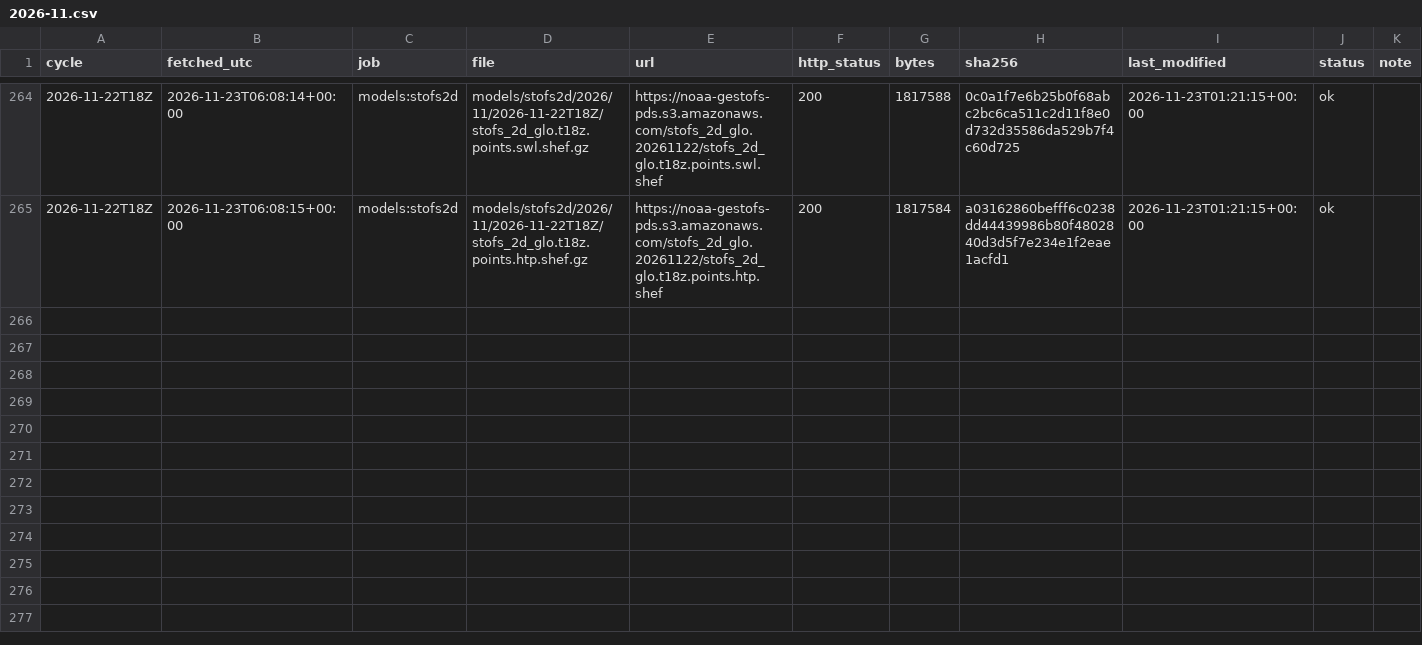
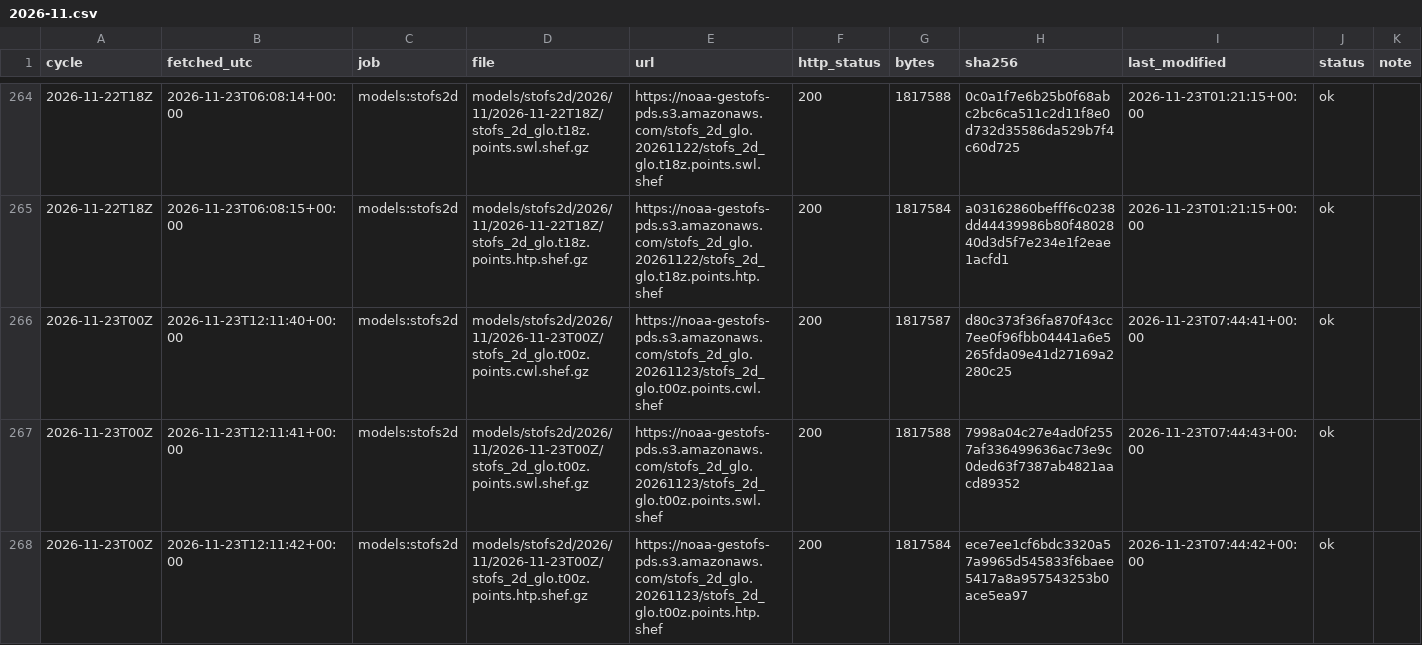
Before and after one commit to DerekLoftis/tidewatch_archive, a CSV file: data/index/models_stofs2d/2026-11.csv, drawn as a sheet; only a part is shown, gaps mark what is left out; rows hold the shown columns only; the diff names each change by its address in the sheet, - before the commit and + after, or states it on an @@ line.

```diff
--- a/data/index/models_stofs2d/2026-11.csv
+++ b/data/index/models_stofs2d/2026-11.csv
+row 266: 2026-11-23T00Z | 2026-11-23T12:11:40+00:00 | models:stofs2d | models/stofs2d/2026/11/2026-11-23T00Z/stofs_2d_glo.t00z.points.cwl.shef.gz | https://noaa-gestofs-pds.s3.amazonaws.com/stofs_2d_glo.20261123/stofs_2d_glo.t00z.points.cwl.shef | 200 | 1817587 | d80c373f36fa870f43cc7ee0f96fbb04441a6e5265fda09e41d27169a2280c25 | 2026-11-23T07:44:41+00:00 | ok
+row 267: 2026-11-23T00Z | 2026-11-23T12:11:41+00:00 | models:stofs2d | models/stofs2d/2026/11/2026-11-23T00Z/stofs_2d_glo.t00z.points.swl.shef.gz | https://noaa-gestofs-pds.s3.amazonaws.com/stofs_2d_glo.20261123/stofs_2d_glo.t00z.points.swl.shef | 200 | 1817588 | 7998a04c27e4ad0f2557af336499636ac73e9c0ded63f7387ab4821aacd89352 | 2026-11-23T07:44:43+00:00 | ok
+row 268: 2026-11-23T00Z | 2026-11-23T12:11:42+00:00 | models:stofs2d | models/stofs2d/2026/11/2026-11-23T00Z/stofs_2d_glo.t00z.points.htp.shef.gz | https://noaa-gestofs-pds.s3.amazonaws.com/stofs_2d_glo.20261123/stofs_2d_glo.t00z.points.htp.shef | 200 | 1817584 | ece7ee1cf6bdc3320a57a9965d545833f6baee5417a8a957543253b0ace5ea97 | 2026-11-23T07:44:42+00:00 | ok
```
Also changed, not shown: data/index/models/2026-11.csv, data/index/models_cbofs/2026-11.csv, 8 other files.
